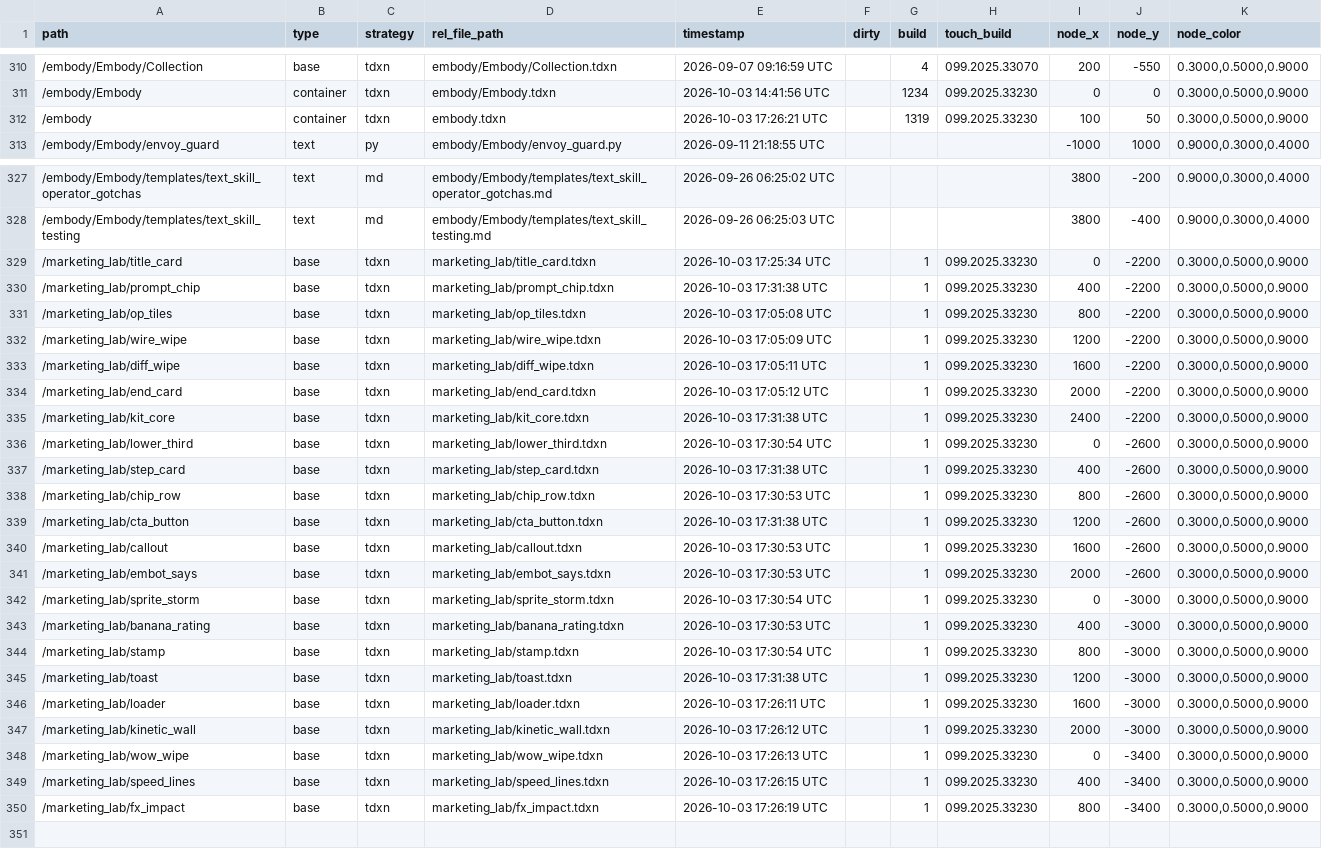
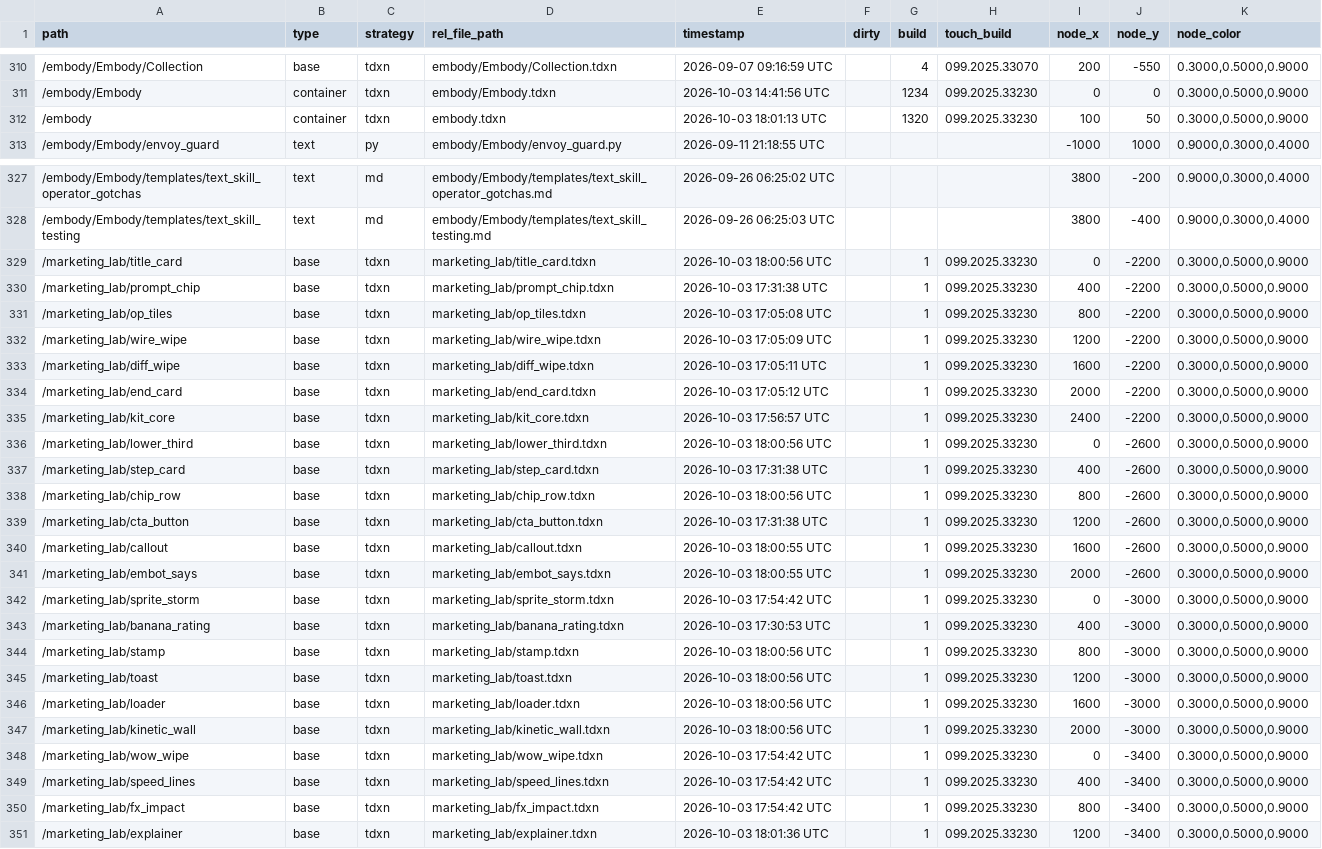
Before and after one commit to dylanroscover/Embody, a TSV file: dev/embody/externalizations.tsv, drawn as a sheet; only a part is shown, gaps mark what is left out.

```diff
--- a/dev/embody/externalizations.tsv
+++ b/dev/embody/externalizations.tsv
@@ -311,3 +311,3 @@ path	type	strategy	rel_file_path	timestamp	dirty	build	touch_build	node_x	node_y
 /embody/Embody	container	tdxn	embody/Embody.tdxn	2026-10-03 14:41:56 UTC		1234	099.2025.33230	0	0	0.3000,0.5000,0.9000
-/embody	container	tdxn	embody.tdxn	2026-10-03 17:26:21 UTC		1319	099.2025.33230	100	50	0.3000,0.5000,0.9000
+/embody	container	tdxn	embody.tdxn	2026-10-03 18:01:13 UTC		1320	099.2025.33230	100	50	0.3000,0.5000,0.9000
 /embody/Embody/envoy_guard	text	py	embody/Embody/envoy_guard.py	2026-09-11 21:18:55 UTC				-1000	1000	0.9000,0.3000,0.4000
@@ -328,3 +328,3 @@ path	type	strategy	rel_file_path	timestamp	dirty	build	touch_build	node_x	node_y
 /embody/Embody/templates/text_skill_testing	text	md	embody/Embody/templates/text_skill_testing.md	2026-09-26 06:25:03 UTC				3800	-400	0.9000,0.3000,0.4000
-/marketing_lab/title_card	base	tdxn	marketing_lab/title_card.tdxn	2026-10-03 17:25:34 UTC		1	099.2025.33230	0	-2200	0.3000,0.5000,0.9000
+/marketing_lab/title_card	base	tdxn	marketing_lab/title_card.tdxn	2026-10-03 18:00:56 UTC		1	099.2025.33230	0	-2200	0.3000,0.5000,0.9000
 /marketing_lab/prompt_chip	base	tdxn	marketing_lab/prompt_chip.tdxn	2026-10-03 17:31:38 UTC		1	099.2025.33230	400	-2200	0.3000,0.5000,0.9000
@@ -334,17 +334,18 @@ path	type	strategy	rel_file_path	timestamp	dirty	build	touch_build	node_x	node_y
 /marketing_lab/end_card	base	tdxn	marketing_lab/end_card.tdxn	2026-10-03 17:05:12 UTC		1	099.2025.33230	2000	-2200	0.3000,0.5000,0.9000
-/marketing_lab/kit_core	base	tdxn	marketing_lab/kit_core.tdxn	2026-10-03 17:31:38 UTC		1	099.2025.33230	2400	-2200	0.3000,0.5000,0.9000
-/marketing_lab/lower_third	base	tdxn	marketing_lab/lower_third.tdxn	2026-10-03 17:30:54 UTC		1	099.2025.33230	0	-2600	0.3000,0.5000,0.9000
+/marketing_lab/kit_core	base	tdxn	marketing_lab/kit_core.tdxn	2026-10-03 17:56:57 UTC		1	099.2025.33230	2400	-2200	0.3000,0.5000,0.9000
+/marketing_lab/lower_third	base	tdxn	marketing_lab/lower_third.tdxn	2026-10-03 18:00:56 UTC		1	099.2025.33230	0	-2600	0.3000,0.5000,0.9000
 /marketing_lab/step_card	base	tdxn	marketing_lab/step_card.tdxn	2026-10-03 17:31:38 UTC		1	099.2025.33230	400	-2600	0.3000,0.5000,0.9000
-/marketing_lab/chip_row	base	tdxn	marketing_lab/chip_row.tdxn	2026-10-03 17:30:53 UTC		1	099.2025.33230	800	-2600	0.3000,0.5000,0.9000
+/marketing_lab/chip_row	base	tdxn	marketing_lab/chip_row.tdxn	2026-10-03 18:00:56 UTC		1	099.2025.33230	800	-2600	0.3000,0.5000,0.9000
 /marketing_lab/cta_button	base	tdxn	marketing_lab/cta_button.tdxn	2026-10-03 17:31:38 UTC		1	099.2025.33230	1200	-2600	0.3000,0.5000,0.9000
-/marketing_lab/callout	base	tdxn	marketing_lab/callout.tdxn	2026-10-03 17:30:53 UTC		1	099.2025.33230	1600	-2600	0.3000,0.5000,0.9000
-/marketing_lab/embot_says	base	tdxn	marketing_lab/embot_says.tdxn	2026-10-03 17:30:53 UTC		1	099.2025.33230	2000	-2600	0.3000,0.5000,0.9000
-/marketing_lab/sprite_storm	base	tdxn	marketing_lab/sprite_storm.tdxn	2026-10-03 17:30:54 UTC		1	099.2025.33230	0	-3000	0.3000,0.5000,0.9000
+/marketing_lab/callout	base	tdxn	marketing_lab/callout.tdxn	2026-10-03 18:00:55 UTC		1	099.2025.33230	1600	-2600	0.3000,0.5000,0.9000
+/marketing_lab/embot_says	base	tdxn	marketing_lab/embot_says.tdxn	2026-10-03 18:00:55 UTC		1	099.2025.33230	2000	-2600	0.3000,0.5000,0.9000
+/marketing_lab/sprite_storm	base	tdxn	marketing_lab/sprite_storm.tdxn	2026-10-03 17:54:42 UTC		1	099.2025.33230	0	-3000	0.3000,0.5000,0.9000
 /marketing_lab/banana_rating	base	tdxn	marketing_lab/banana_rating.tdxn	2026-10-03 17:30:53 UTC		1	099.2025.33230	400	-3000	0.3000,0.5000,0.9000
-/marketing_lab/stamp	base	tdxn	marketing_lab/stamp.tdxn	2026-10-03 17:30:54 UTC		1	099.2025.33230	800	-3000	0.3000,0.5000,0.9000
-/marketing_lab/toast	base	tdxn	marketing_lab/toast.tdxn	2026-10-03 17:31:38 UTC		1	099.2025.33230	1200	-3000	0.3000,0.5000,0.9000
-/marketing_lab/loader	base	tdxn	marketing_lab/loader.tdxn	2026-10-03 17:26:11 UTC		1	099.2025.33230	1600	-3000	0.3000,0.5000,0.9000
-/marketing_lab/kinetic_wall	base	tdxn	marketing_lab/kinetic_wall.tdxn	2026-10-03 17:26:12 UTC		1	099.2025.33230	2000	-3000	0.3000,0.5000,0.9000
-/marketing_lab/wow_wipe	base	tdxn	marketing_lab/wow_wipe.tdxn	2026-10-03 17:26:13 UTC		1	099.2025.33230	0	-3400	0.3000,0.5000,0.9000
-/marketing_lab/speed_lines	base	tdxn	marketing_lab/speed_lines.tdxn	2026-10-03 17:26:15 UTC		1	099.2025.33230	400	-3400	0.3000,0.5000,0.9000
-/marketing_lab/fx_impact	base	tdxn	marketing_lab/fx_impact.tdxn	2026-10-03 17:26:19 UTC		1	099.2025.33230	800	-3400	0.3000,0.5000,0.9000
+/marketing_lab/stamp	base	tdxn	marketing_lab/stamp.tdxn	2026-10-03 18:00:56 UTC		1	099.2025.33230	800	-3000	0.3000,0.5000,0.9000
+/marketing_lab/toast	base	tdxn	marketing_lab/toast.tdxn	2026-10-03 18:00:56 UTC		1	099.2025.33230	1200	-3000	0.3000,0.5000,0.9000
+/marketing_lab/loader	base	tdxn	marketing_lab/loader.tdxn	2026-10-03 18:00:56 UTC		1	099.2025.33230	1600	-3000	0.3000,0.5000,0.9000
+/marketing_lab/kinetic_wall	base	tdxn	marketing_lab/kinetic_wall.tdxn	2026-10-03 18:00:56 UTC		1	099.2025.33230	2000	-3000	0.3000,0.5000,0.9000
+/marketing_lab/wow_wipe	base	tdxn	marketing_lab/wow_wipe.tdxn	2026-10-03 17:54:42 UTC		1	099.2025.33230	0	-3400	0.3000,0.5000,0.9000
+/marketing_lab/speed_lines	base	tdxn	marketing_lab/speed_lines.tdxn	2026-10-03 17:54:42 UTC		1	099.2025.33230	400	-3400	0.3000,0.5000,0.9000
+/marketing_lab/fx_impact	base	tdxn	marketing_lab/fx_impact.tdxn	2026-10-03 17:54:42 UTC		1	099.2025.33230	800	-3400	0.3000,0.5000,0.9000
+/marketing_lab/explainer	base	tdxn	marketing_lab/explainer.tdxn	2026-10-03 18:01:36 UTC		1	099.2025.33230	1200	-3400	0.3000,0.5000,0.9000
```
Also changed, not shown: 16 other files.
